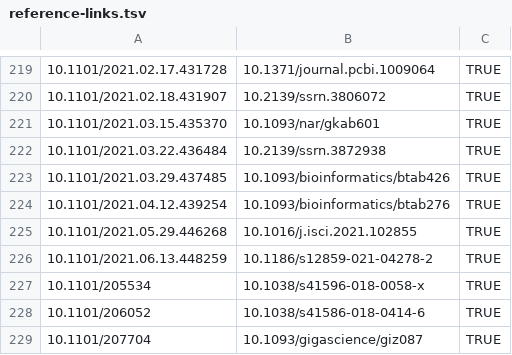
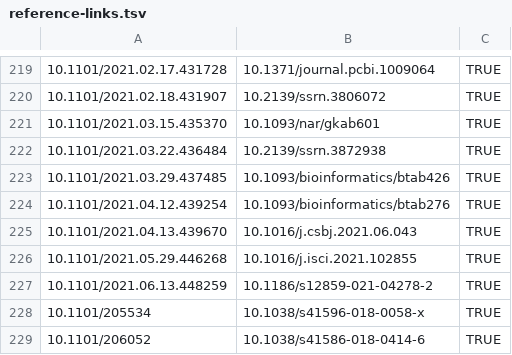
Before and after one commit to scRNA-tools/scRNA-tools, a TSV file: database/reference-links.tsv, drawn as a sheet; only a part is shown, gaps mark what is left out; the shorter side is filled out with more unchanged rows; the diff names each change by its address in the sheet, - before the commit and + after, or states it on an @@ line.

```diff
--- a/database/reference-links.tsv
+++ b/database/reference-links.tsv
+row 225: 10.1101/2021.04.13.439670 | 10.1016/j.csbj.2021.06.043 | TRUE
```
Also changed, not shown: database/doi-idx.tsv, database/references.tsv, 1 other file.
